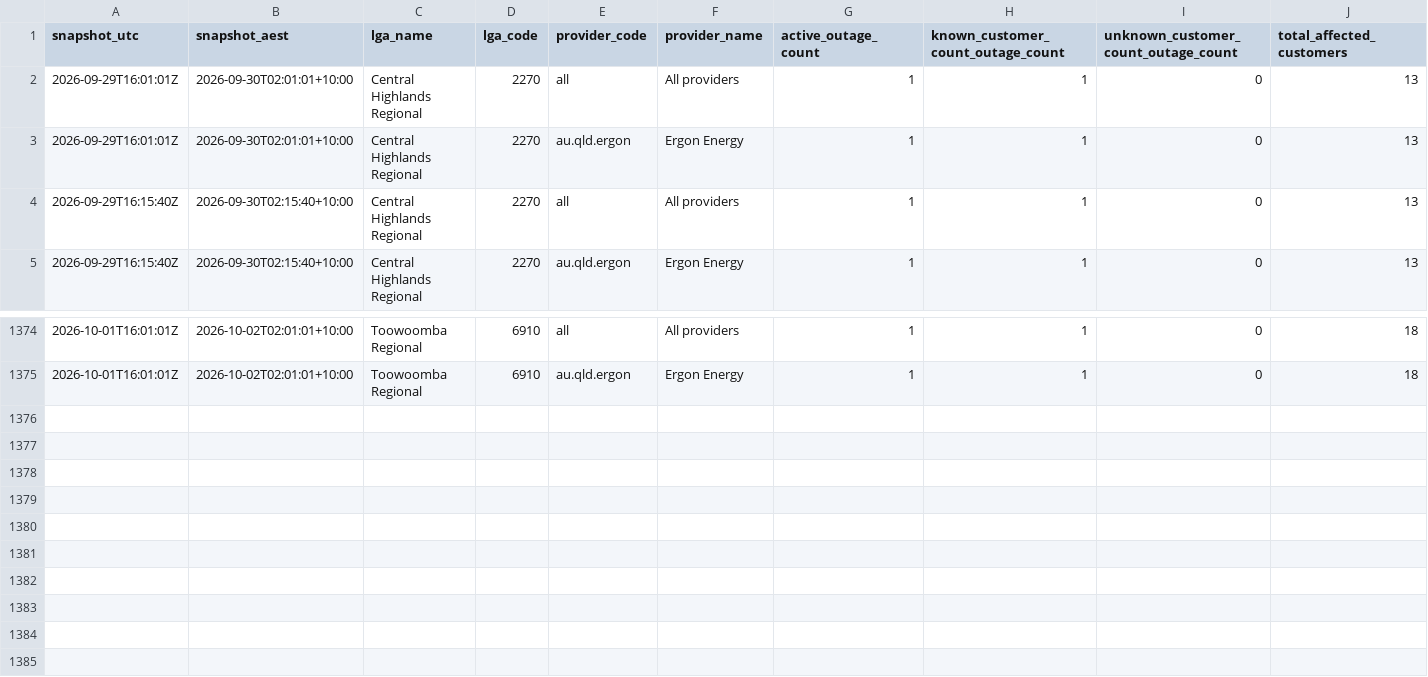
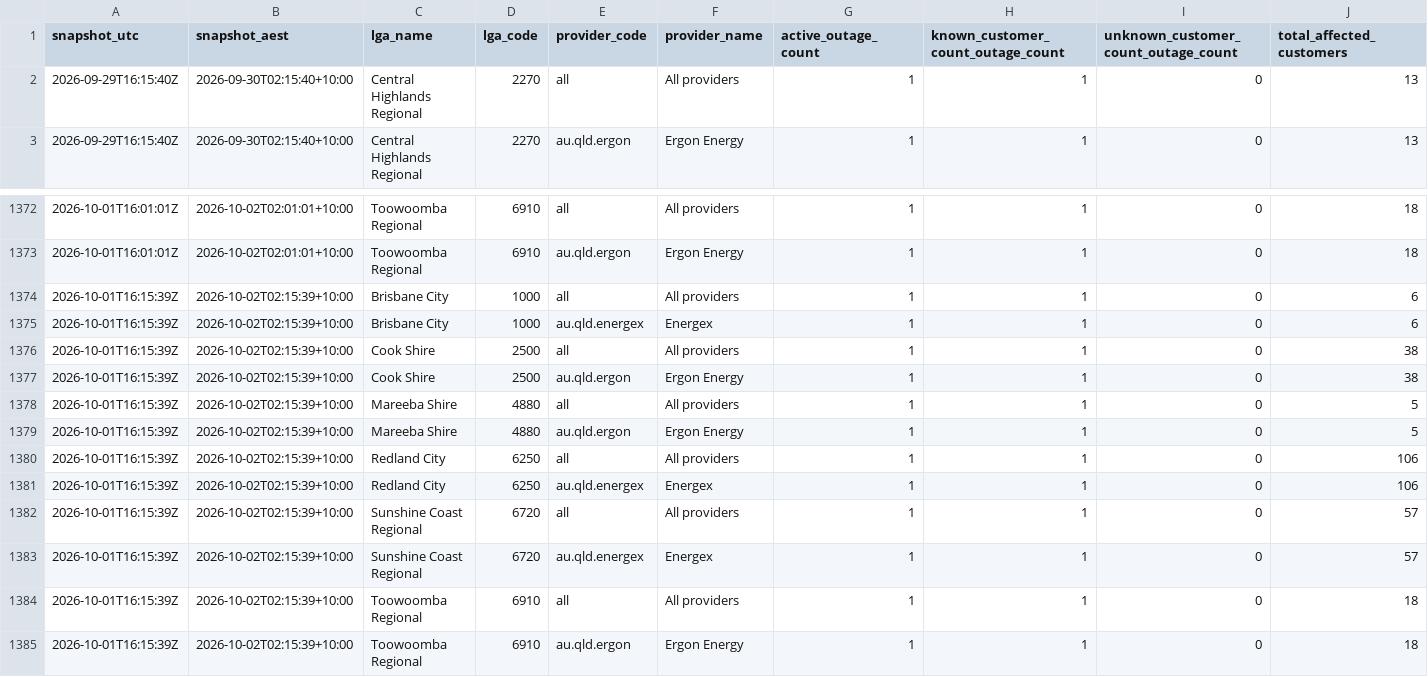
Before and after one commit to gowlettluke/qldpoweroutages, a CSV file: data/lga_totals_48h.csv, drawn as a sheet; only a part is shown, gaps mark what is left out; removed rows and columns are numbered as before the commit, all else as after; rows hold the shown columns only; the diff names each change by its address in the sheet, - before the commit and + after, or states it on an @@ line.

```diff
--- a/data/lga_totals_48h.csv
+++ b/data/lga_totals_48h.csv
-row 2: 2026-09-29T16:01:01Z | 2026-09-30T02:01:01+10:00 | Central Highlands Regional | 2270 | all | All providers | 1 | 1 | 0 | 13
-row 3: 2026-09-29T16:01:01Z | 2026-09-30T02:01:01+10:00 | Central Highlands Regional | 2270 | au.qld.ergon | Ergon Energy | 1 | 1 | 0 | 13
+row 1374: 2026-10-01T16:15:39Z | 2026-10-02T02:15:39+10:00 | Brisbane City | 1000 | all | All providers | 1 | 1 | 0 | 6
+row 1375: 2026-10-01T16:15:39Z | 2026-10-02T02:15:39+10:00 | Brisbane City | 1000 | au.qld.energex | Energex | 1 | 1 | 0 | 6
+row 1376: 2026-10-01T16:15:39Z | 2026-10-02T02:15:39+10:00 | Cook Shire | 2500 | all | All providers | 1 | 1 | 0 | 38
+row 1377: 2026-10-01T16:15:39Z | 2026-10-02T02:15:39+10:00 | Cook Shire | 2500 | au.qld.ergon | Ergon Energy | 1 | 1 | 0 | 38
+row 1378: 2026-10-01T16:15:39Z | 2026-10-02T02:15:39+10:00 | Mareeba Shire | 4880 | all | All providers | 1 | 1 | 0 | 5
+row 1379: 2026-10-01T16:15:39Z | 2026-10-02T02:15:39+10:00 | Mareeba Shire | 4880 | au.qld.ergon | Ergon Energy | 1 | 1 | 0 | 5
+row 1380: 2026-10-01T16:15:39Z | 2026-10-02T02:15:39+10:00 | Redland City | 6250 | all | All providers | 1 | 1 | 0 | 106
+row 1381: 2026-10-01T16:15:39Z | 2026-10-02T02:15:39+10:00 | Redland City | 6250 | au.qld.energex | Energex | 1 | 1 | 0 | 106
+row 1382: 2026-10-01T16:15:39Z | 2026-10-02T02:15:39+10:00 | Sunshine Coast Regional | 6720 | all | All providers | 1 | 1 | 0 | 57
+row 1383: 2026-10-01T16:15:39Z | 2026-10-02T02:15:39+10:00 | Sunshine Coast Regional | 6720 | au.qld.energex | Energex | 1 | 1 | 0 | 57
+row 1384: 2026-10-01T16:15:39Z | 2026-10-02T02:15:39+10:00 | Toowoomba Regional | 6910 | all | All providers | 1 | 1 | 0 | 18
+row 1385: 2026-10-01T16:15:39Z | 2026-10-02T02:15:39+10:00 | Toowoomba Regional | 6910 | au.qld.ergon | Ergon Energy | 1 | 1 | 0 | 18
```
Also changed, not shown: data/lga_cumulative_48h.csv, data/lga_totals_latest.csv, 4 other files.
